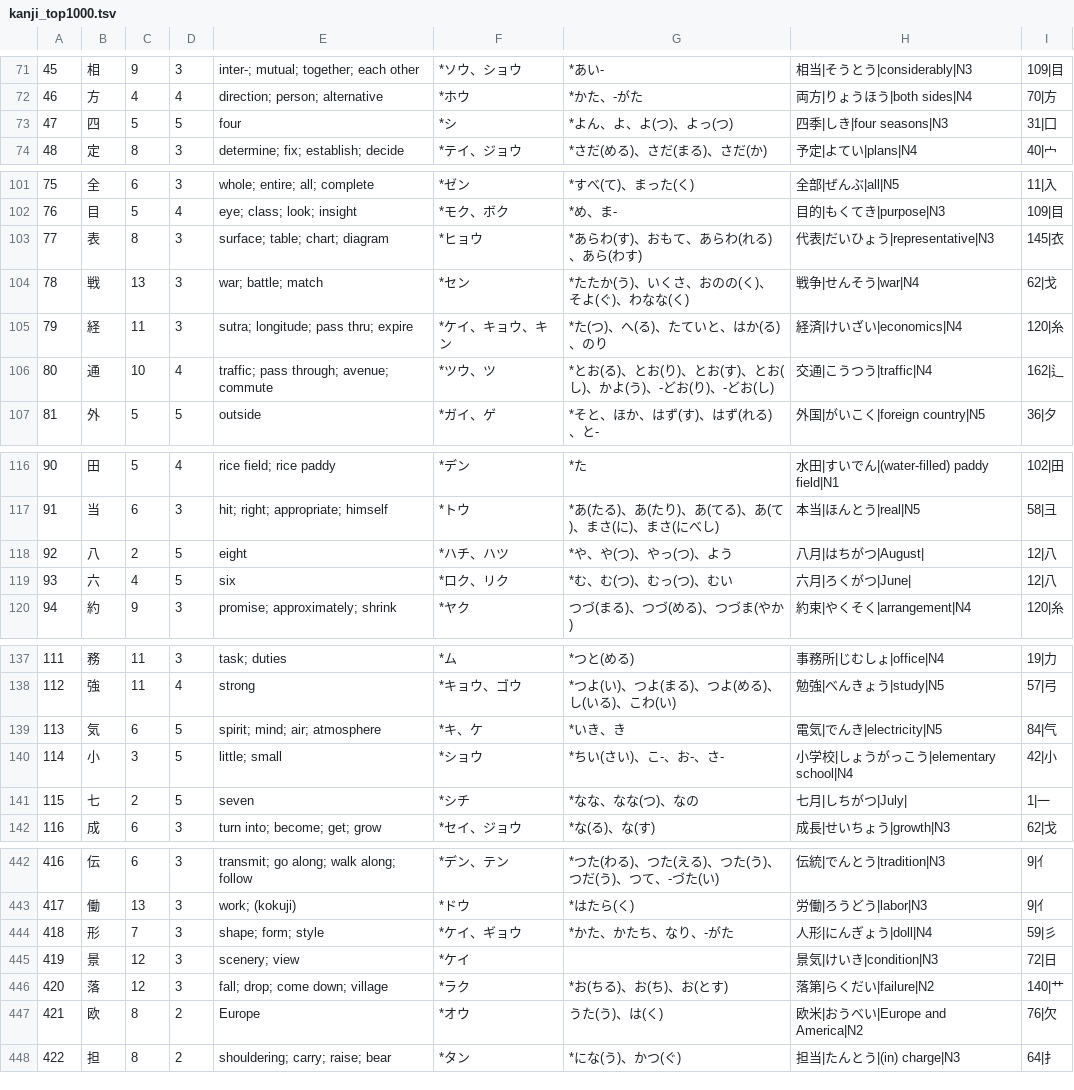
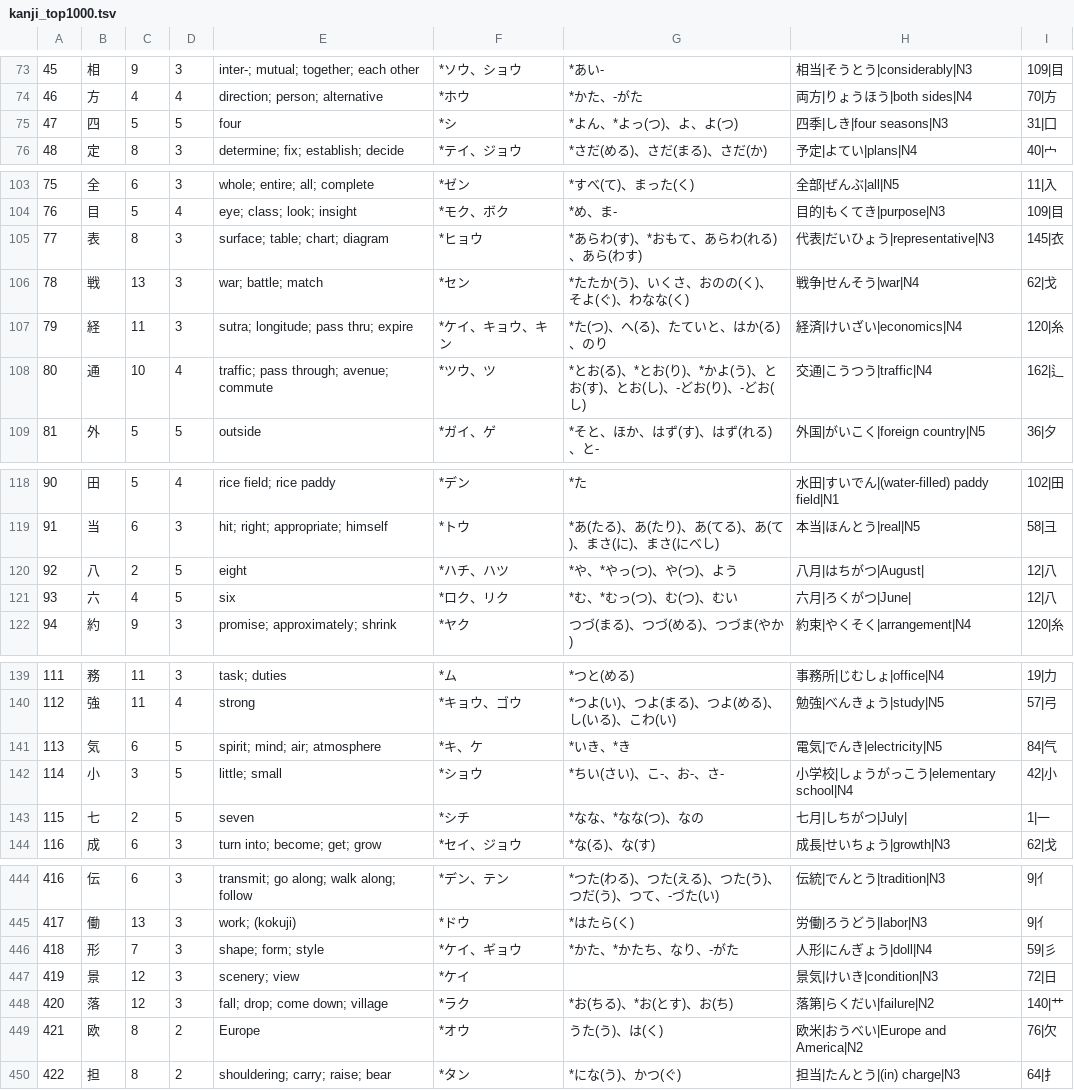
Before and after one commit to u-Shiyuh/notes-to-anki, a TSV file: kanji_top1000.tsv, drawn as a sheet; only a part is shown, gaps mark what is left out; addresses are those after the commit; the diff covers the shown part only; the diff names each change by its address in the sheet, - before the commit and + after, or states it on an @@ line.

```diff
--- a/kanji_top1000.tsv
+++ b/kanji_top1000.tsv
-G75: *よん、よ、よ(つ)、よっ(つ)
+G75: *よん、*よっ(つ)、よ、よ(つ)
-G105: *あらわ(す)、おもて、あらわ(れる)、あら(わす)
+G105: *あらわ(す)、*おもて、あらわ(れる)、あら(わす)
-G108: *とお(る)、とお(り)、とお(す)、とお(し)、かよ(う)、-どお(り)、-どお(し)
+G108: *とお(る)、*とお(り)、*かよ(う)、とお(す)、とお(し)、-どお(り)、-どお(し)
-G120: *や、や(つ)、やっ(つ)、よう
+G120: *や、*やっ(つ)、や(つ)、よう
-G121: *む、む(つ)、むっ(つ)、むい
+G121: *む、*むっ(つ)、む(つ)、むい
-G141: *いき、き
+G141: *いき、*き
-G143: *なな、なな(つ)、なの
+G143: *なな、*なな(つ)、なの
-G446: *かた、かたち、なり、-がた
+G446: *かた、*かたち、なり、-がた
-G448: *お(ちる)、お(ち)、お(とす)
+G448: *お(ちる)、*お(とす)、お(ち)
```
Also changed, not shown: 2 added rows, 40 edited cells and row numbers in column A elsewhere in this file, kanji_extra.tsv, 3 other files.
